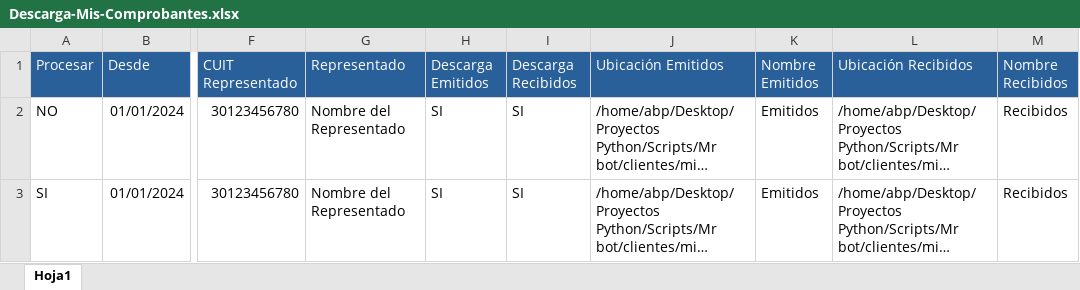
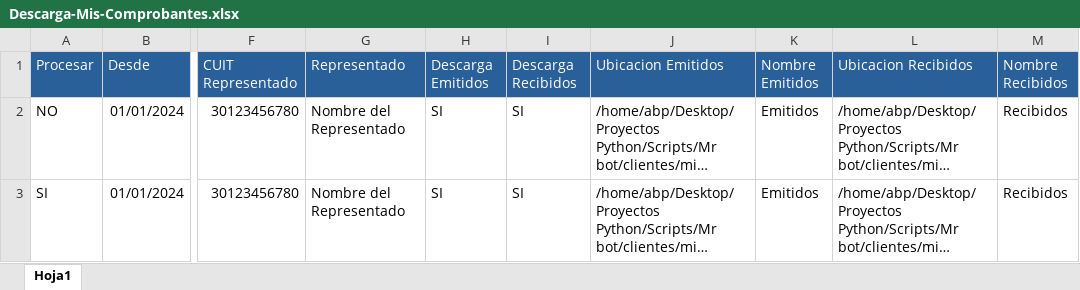
Before and after one commit to abustosp/bot-mis-comprobantes-cliente, an Excel workbook: Descarga-Mis-Comprobantes.xlsx, sheet Hoja1, drawn as a sheet; only a part is shown, gaps mark what is left out; long unchanged cells end in …; values as stored, in another font and other column widths than the file's, no borders; the diff names each change by its address in the sheet, - before the commit and + after, or states it on an @@ line.

```diff
--- a/Descarga-Mis-Comprobantes.xlsx (sheet Hoja1)
+++ b/Descarga-Mis-Comprobantes.xlsx (sheet Hoja1)
-J1: Ubicación Emitidos
+J1: Ubicacion Emitidos
-L1: Ubicación Recibidos
+L1: Ubicacion Recibidos
```
Also changed, not shown: 10 other files.
